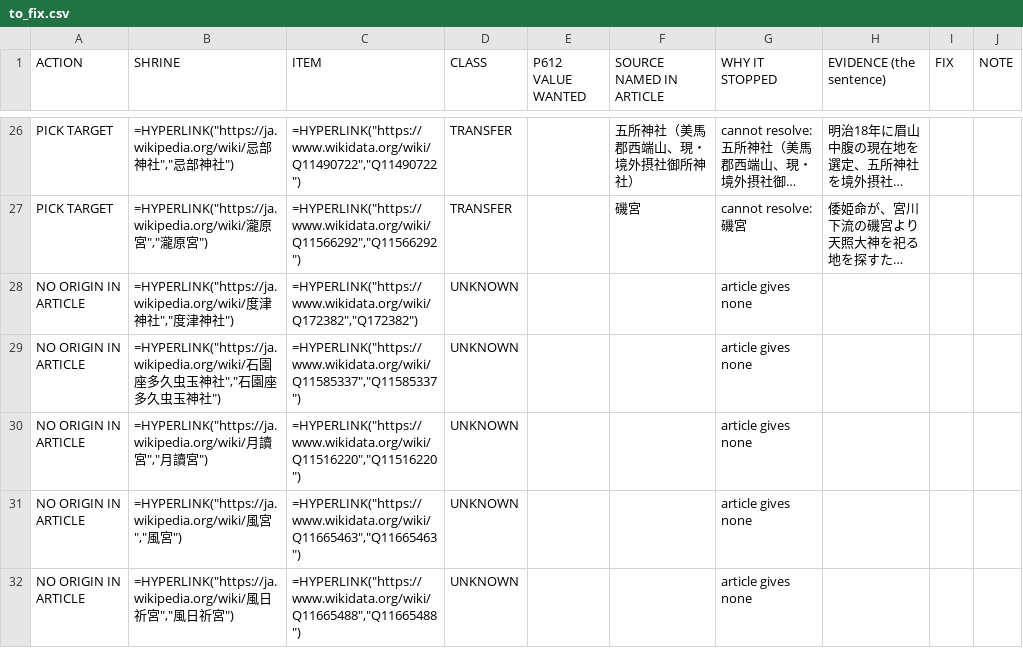
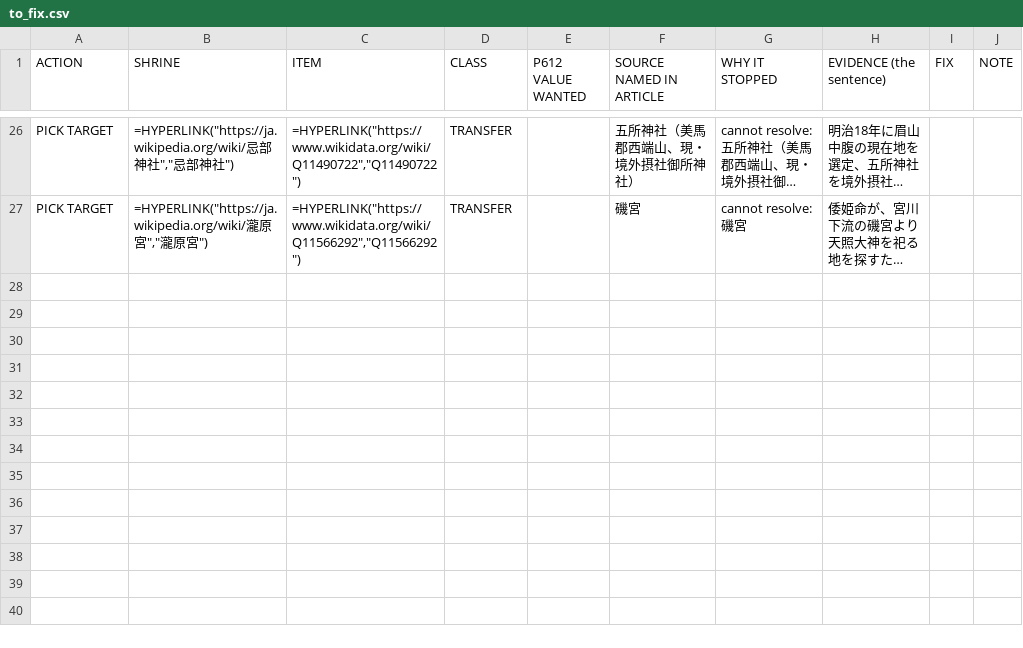
Before and after one commit to EmmaLeonhart/shintowiki-scripts, a CSV file: lineage/sheets/to_fix.csv, drawn as a sheet; only a part is shown, gaps mark what is left out; long unchanged cells end in …; the diff names each change by its address in the sheet, - before the commit and + after, or states it on an @@ line.

Commit message:
feat(lineage): record the ignorance — UNKNOWN gets P612 = Q24238356
Emma 2026-08-04: for the five genuinely-blank shrines the missing origin is not
a gap in our reading, it is a fact about the shrine. 度津神社's records burned in
a flood of the 羽茂川; 月讀宮, 風宮 and 風日祈宮 say 由緒は定かではない in so many
words; 石園座多久虫玉神社 says 創建年代は不明. So the not-knowing is stated
positively — P612 = Q24238356 (unknown) with P1013 = Q195793, cited to the jawiki
article that records it — instead of leaving the property absent, which would say
nothing at all.

419 statements staged. 小俣神社 keeps the value its kami's article gave it
(豊受大神宮) and is not folded into this group.

```diff
--- a/lineage/sheets/to_fix.csv
+++ b/lineage/sheets/to_fix.csv
-row 28: NO ORIGIN IN ARTICLE | =HYPERLINK("https://ja.wikipedia.org/wiki/度津神社","度津神社") | =HYPERLINK("https://www.wikidata.org/wiki/Q172382","Q172382") | UNKNOWN |  |  | article gives none
-row 29: NO ORIGIN IN ARTICLE | =HYPERLINK("https://ja.wikipedia.org/wiki/石園座多久虫玉神社","石園座多久虫玉神社") | =HYPERLINK("https://www.wikidata.org/wiki/Q11585337","Q11585337") | UNKNOWN |  |  | article gives none
-row 30: NO ORIGIN IN ARTICLE | =HYPERLINK("https://ja.wikipedia.org/wiki/月讀宮","月讀宮") | =HYPERLINK("https://www.wikidata.org/wiki/Q11516220","Q11516220") | UNKNOWN |  |  | article gives none
-row 31: NO ORIGIN IN ARTICLE | =HYPERLINK("https://ja.wikipedia.org/wiki/風宮","風宮") | =HYPERLINK("https://www.wikidata.org/wiki/Q11665463","Q11665463") | UNKNOWN |  |  | article gives none
-row 32: NO ORIGIN IN ARTICLE | =HYPERLINK("https://ja.wikipedia.org/wiki/風日祈宮","風日祈宮") | =HYPERLINK("https://www.wikidata.org/wiki/Q11665488","Q11665488") | UNKNOWN |  |  | article gives none
```
Also changed, not shown: lineage/sheets/all_444.csv, 5 other files.
